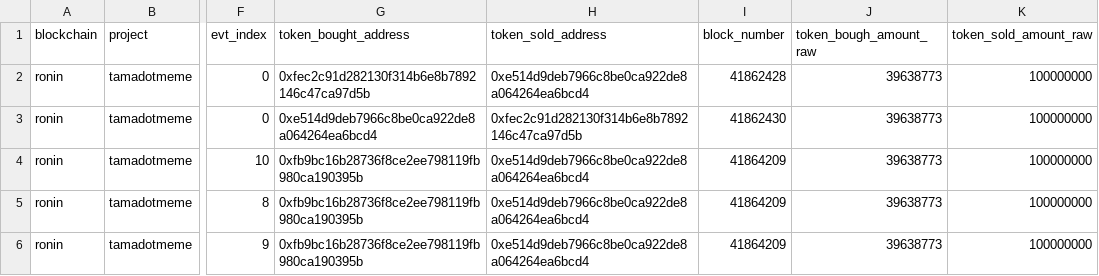
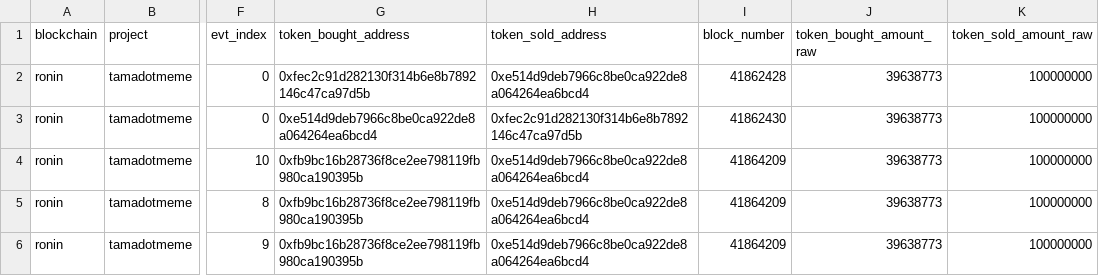
Before and after one commit to sandeshsk12/spellbook, a CSV file: dbt_subprojects/dex/seeds/trades/tamadotmeme_ronin_base_trades_seed.csv, drawn as a sheet; only a part is shown, gaps mark what is left out; the diff names each change by its address in the sheet, - before the commit and + after, or states it on an @@ line.

Commit message:
added data in schema_yml

```diff
--- a/dbt_subprojects/dex/seeds/trades/tamadotmeme_ronin_base_trades_seed.csv
+++ b/dbt_subprojects/dex/seeds/trades/tamadotmeme_ronin_base_trades_seed.csv
-J1: token_bough_amount_raw
+J1: token_bought_amount_raw
```
